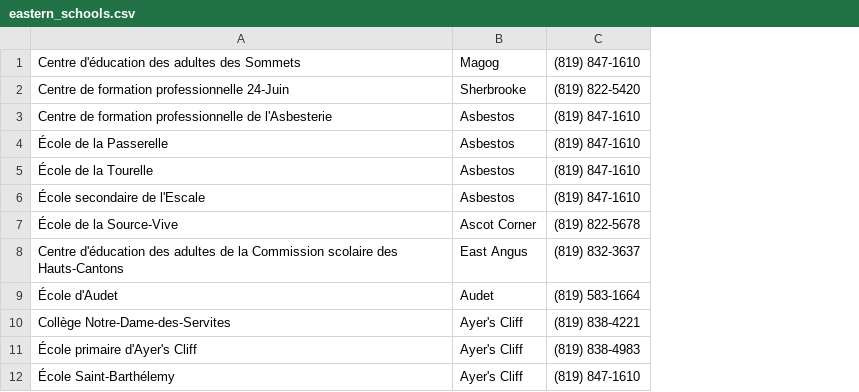
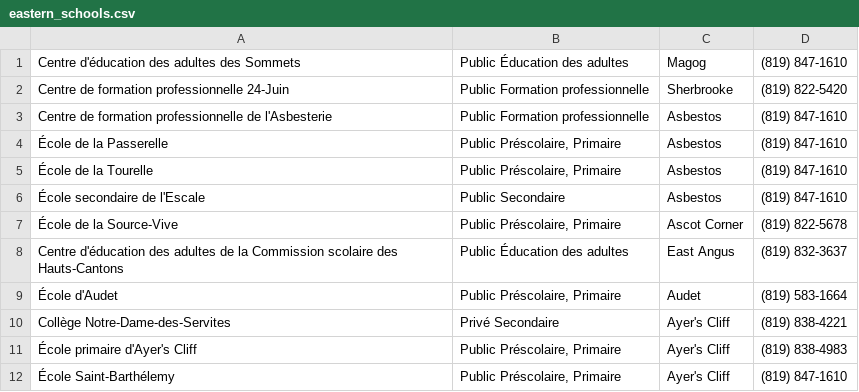
Before and after one commit to Inovitex-UdeS/fcms, a CSV file: tools/eastern_schools.csv, drawn as a sheet; only a part is shown; the diff names each change by its address in the sheet, - before the commit and + after, or states it on an @@ line.

Commit message:
PROJ-72 added school_type in the regex

```diff
--- a/tools/eastern_schools.csv
+++ b/tools/eastern_schools.csv
+column B, rows 1-12: Public Éducation des adultes | Public Formation professionnelle | Public Formation professionnelle | Public Préscolaire, Primaire | Public Préscolaire, Primaire | Public Secondaire | Public Préscolaire, Primaire | Public Éducation des adultes | Public Préscolaire, Primaire | Privé Secondaire | Public Préscolaire, Primaire | Public Préscolaire, Primaire
```
Also changed, not shown: 1 other file.
